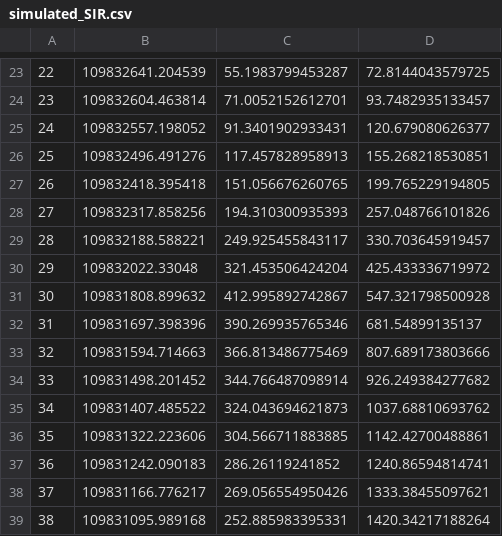
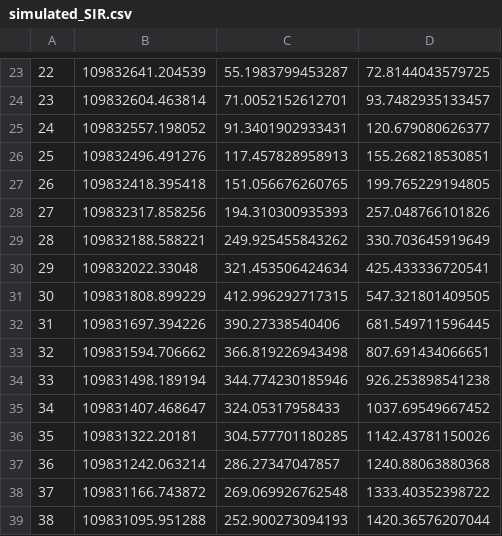
Before and after one commit to esteban-mendoza/InfluenzaSIRModel, a CSV file: data/simulated_SIR.csv, drawn as a sheet; only a part is shown, gaps mark what is left out; the diff covers the shown part only.

Commit message:
Changed S_1, updated model and data

```diff
--- a/data/simulated_SIR.csv
+++ b/data/simulated_SIR.csv
@@ -28,12 +28,12 @@
 27,109832317.858256,194.310300935393,257.048766101826
-28,109832188.588221,249.925455843117,330.703645919457
-29,109832022.33048,321.453506424204,425.433336719972
-30,109831808.899632,412.995892742867,547.321798500928
-31,109831697.398396,390.269935765346,681.54899135137
-32,109831594.714663,366.813486775469,807.689173803666
-33,109831498.201452,344.766487098914,926.249384277682
-34,109831407.485522,324.043694621873,1037.68810693762
-35,109831322.223606,304.566711883885,1142.42700488861
-36,109831242.090183,286.26119241852,1240.86594814741
-37,109831166.776217,269.056554950426,1333.38455097621
-38,109831095.989168,252.885983395331,1420.34217188264
+28,109832188.588221,249.925455843262,330.703645919649
+29,109832022.33048,321.453506424634,425.433336720541
+30,109831808.899229,412.996292717315,547.321801409505
+31,109831697.394226,390.27338540406,681.549711596445
+32,109831594.706662,366.819226943498,807.691434066651
+33,109831498.189194,344.774230185946,926.253898541238
+34,109831407.468647,324.05317958433,1037.69549667452
+35,109831322.20181,304.577701180285,1142.43781150026
+36,109831242.063214,286.27347047857,1240.88063880368
+37,109831166.743872,269.069926762548,1333.40352398722
+38,109831095.951288,252.900273094193,1420.36576207044
```
Also changed, not shown: 69 edited cells elsewhere in this file, 2 other files.
